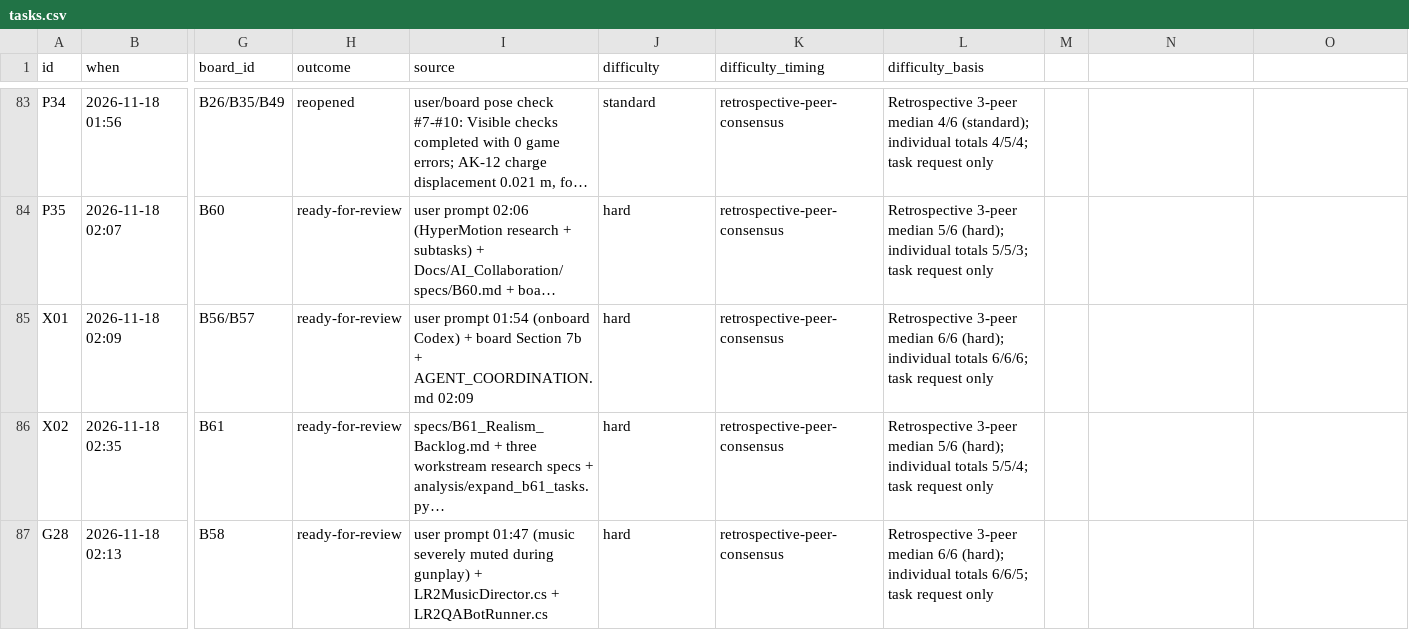
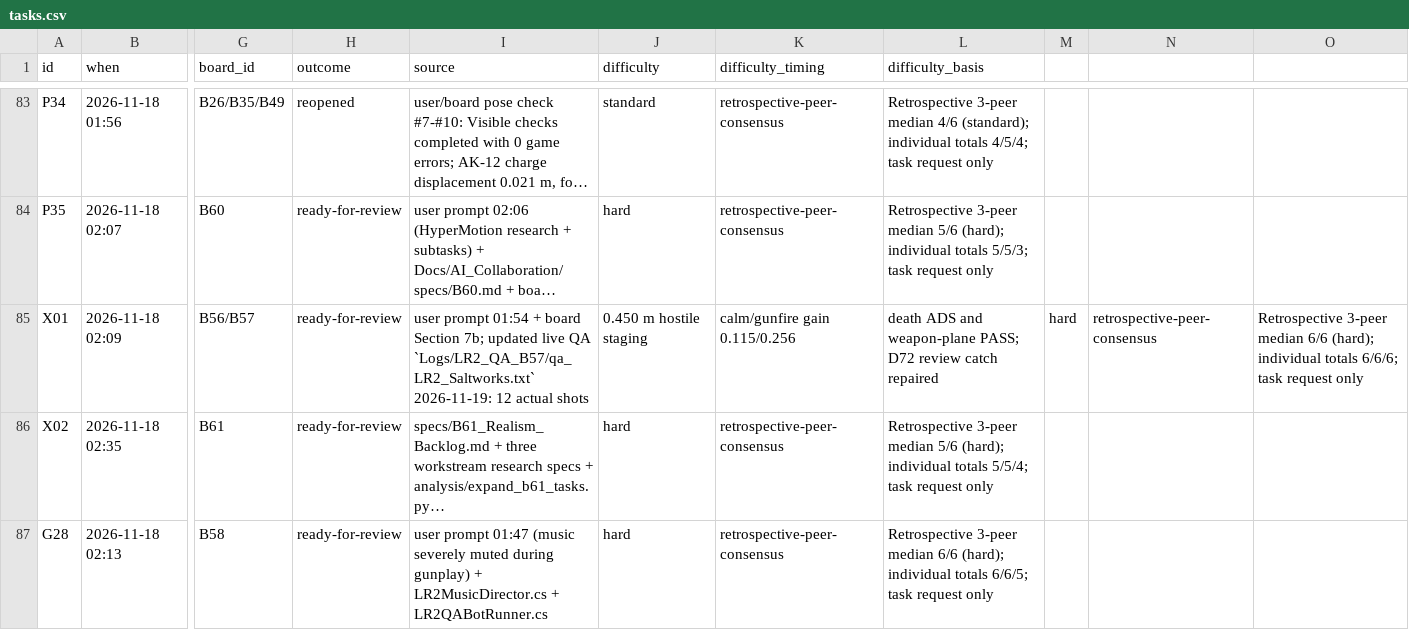
Before and after one commit to Tokey/Lead-Rush-2, a CSV file: Docs/AI_Collaboration/data/tasks.csv, drawn as a sheet; only a part is shown, gaps mark what is left out; long unchanged cells end in …; the diff covers the shown part only; the diff names each change by its address in the sheet, - before the commit and + after, or states it on an @@ line.

```diff
--- a/Docs/AI_Collaboration/data/tasks.csv
+++ b/Docs/AI_Collaboration/data/tasks.csv
-I85 (source): …prompt 01:54 (onboard Codex) + board Section 7b + AGENT_COORDINATION.md 02:09
+I85 (source): …prompt 01:54 + board Section 7b; updated live QA `Logs/LR2_QA_B57/qa_LR2_Saltworks.txt` 2026-11-19: 12 actual shots
-J85 (difficulty): hard
+J85 (difficulty): 0.450 m hostile staging
-K85 (difficulty_timing): retrospective-peer-consensus
+K85 (difficulty_timing): calm/gunfire gain 0.115/0.256
-L85 (difficulty_basis): Retrospective 3-peer median 6/6 (hard); individual totals 6/6/6; task request only
+L85 (difficulty_basis): death ADS and weapon-plane PASS; D72 review catch repaired
-M85: (empty)
+M85: hard
-N85: (empty)
+N85: retrospective-peer-consensus
-O85: (empty)
+O85: Retrospective 3-peer median 6/6 (hard); individual totals 6/6/6; task request only
```
Also changed, not shown: 1 added row elsewhere in this file, 16 other files.
